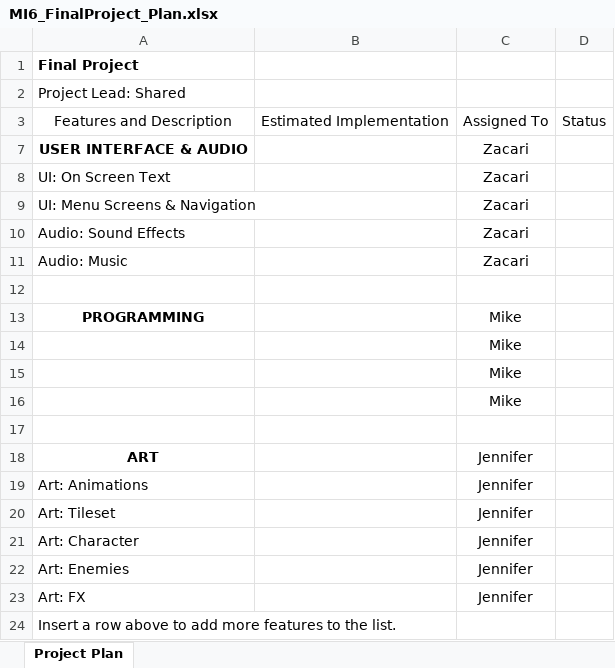
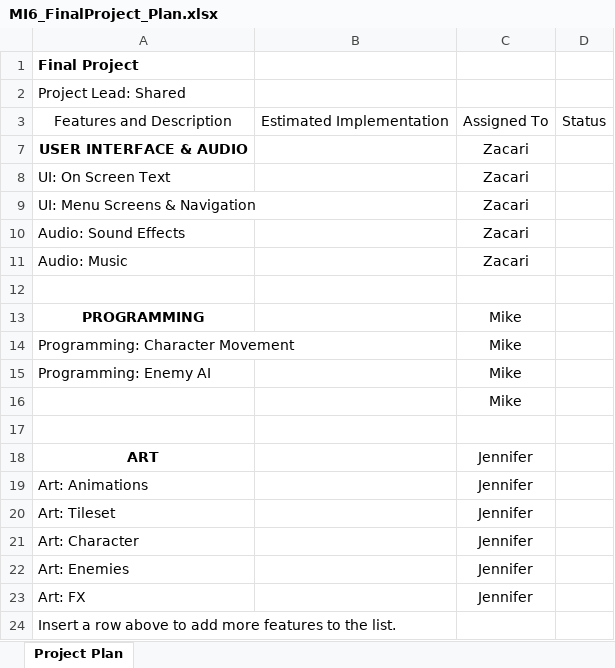
Before and after one commit to Dreamkissed/2021FA_SGD285_FinalProject, an Excel workbook: MI6_FinalProject_Plan.xlsx, sheet Project Plan, drawn as a sheet; values as stored, in another font and other column widths than the file's, no borders; conditional formats not drawn; the diff names each change by its address in the sheet, - before the commit and + after, or states it on an @@ line.

Commit message:
Additions

```diff
--- a/MI6_FinalProject_Plan.xlsx (sheet Project Plan)
+++ b/MI6_FinalProject_Plan.xlsx (sheet Project Plan)
-A14: (empty)
+A14: Programming: Character Movement
-A15: (empty)
+A15: Programming: Enemy AI
```
